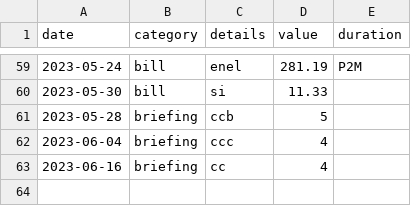
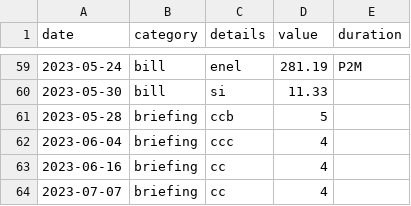
Before and after one commit to trasparente/mdr, a CSV file: _data/time.csv, drawn as a sheet; only a part is shown, gaps mark what is left out; the diff names each change by its address in the sheet, - before the commit and + after, or states it on an @@ line.

Commit message:
Commit data content time.csv

```diff
--- a/_data/time.csv
+++ b/_data/time.csv
+row 64: 2023-07-07 | briefing | cc | 4
```
